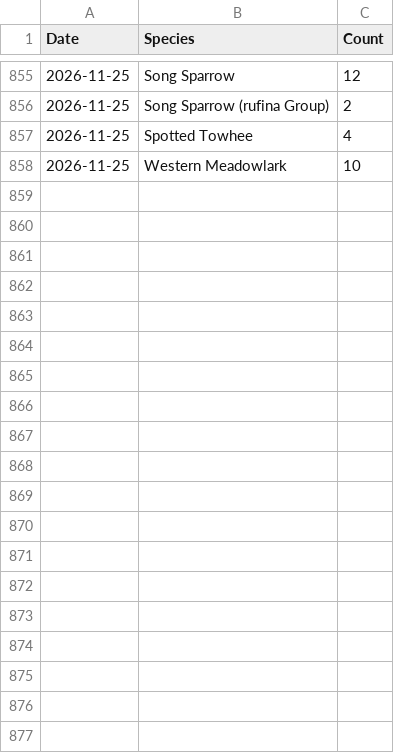
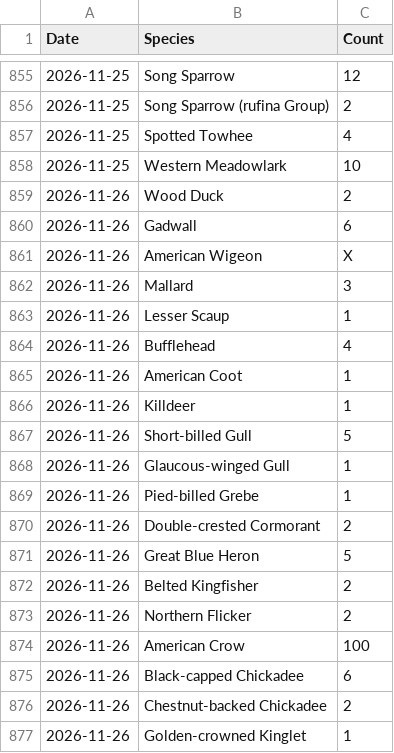
Before and after one commit to JJS52/eas-newsletter, a CSV file: data/marymoor-daily-species.csv, drawn as a sheet; only a part is shown, gaps mark what is left out; the diff covers the shown part only; the diff names each change by its address in the sheet, - before the commit and + after, or states it on an @@ line.

Commit message:
Daily update: Marymoor species (31 rows)

```diff
--- a/data/marymoor-daily-species.csv
+++ b/data/marymoor-daily-species.csv
+row 859: 2026-11-26 | Wood Duck | 2
+row 860: 2026-11-26 | Gadwall | 6
+row 861: 2026-11-26 | American Wigeon | X
+row 862: 2026-11-26 | Mallard | 3
+row 863: 2026-11-26 | Lesser Scaup | 1
+row 864: 2026-11-26 | Bufflehead | 4
+row 865: 2026-11-26 | American Coot | 1
+row 866: 2026-11-26 | Killdeer | 1
+row 867: 2026-11-26 | Short-billed Gull | 5
+row 868: 2026-11-26 | Glaucous-winged Gull | 1
+row 869: 2026-11-26 | Pied-billed Grebe | 1
+row 870: 2026-11-26 | Double-crested Cormorant | 2
+row 871: 2026-11-26 | Great Blue Heron | 5
+row 872: 2026-11-26 | Belted Kingfisher | 2
+row 873: 2026-11-26 | Northern Flicker | 2
+row 874: 2026-11-26 | American Crow | 100
+row 875: 2026-11-26 | Black-capped Chickadee | 6
+row 876: 2026-11-26 | Chestnut-backed Chickadee | 2
+row 877: 2026-11-26 | Golden-crowned Kinglet | 1
```
Also changed, not shown: 12 added rows elsewhere in this file.
